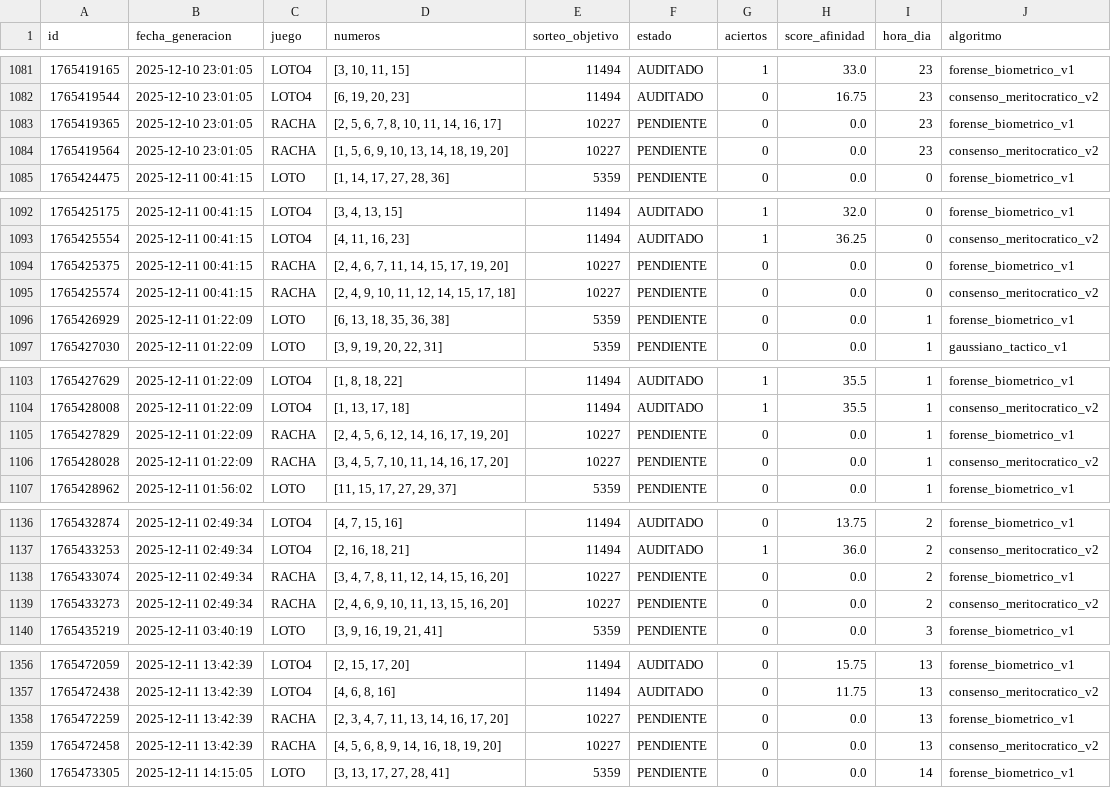
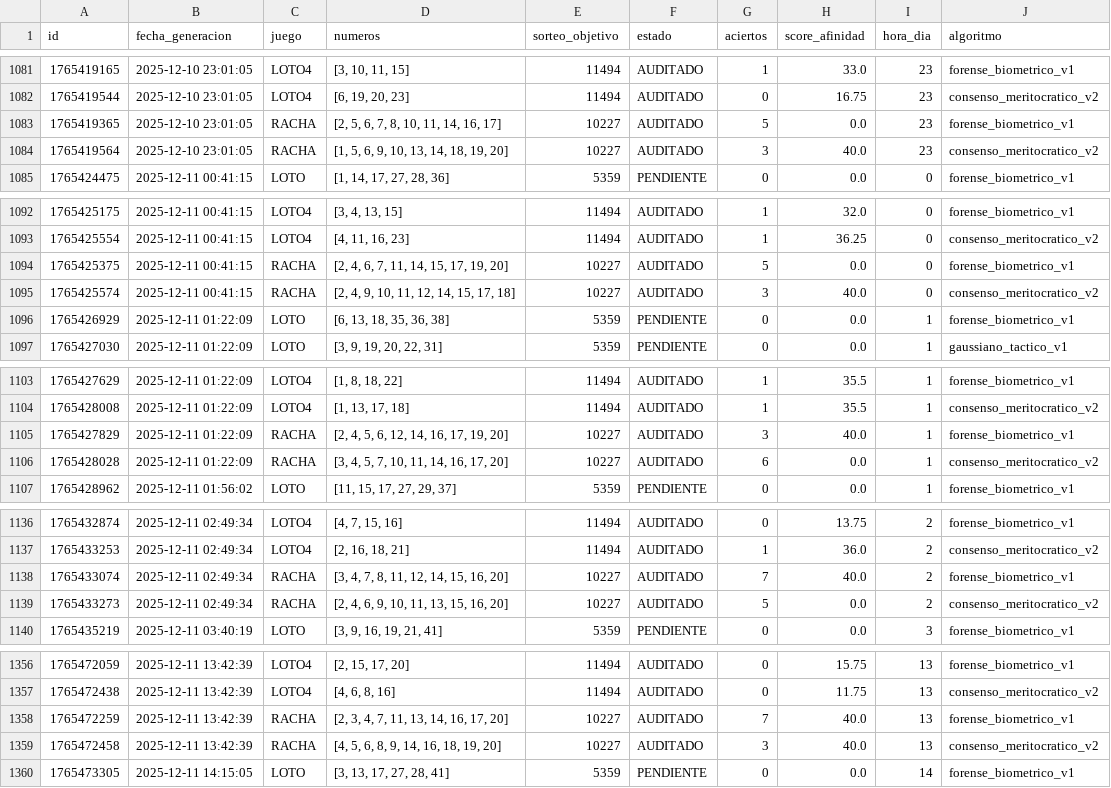
Before and after one commit to GaboAzorin/loto-2025, a CSV file: data/LOTO_SIMULACIONES.csv, drawn as a sheet; only a part is shown, gaps mark what is left out; the diff covers the shown part only.

Commit message:
⚖️ Juez: Auditoría completada tras carga de datos

```diff
--- a/data/LOTO_SIMULACIONES.csv
+++ b/data/LOTO_SIMULACIONES.csv
@@ -1082,4 +1082,4 @@ id,fecha_generacion,juego,numeros,sorteo_objetivo,estado,aciertos,score_afinidad
 1765419544,2025-12-10 23:01:05,LOTO4,"[6, 19, 20, 23]",11494,AUDITADO,0,16.75,23,consenso_meritocratico_v2
-1765419365,2025-12-10 23:01:05,RACHA,"[2, 5, 6, 7, 8, 10, 11, 14, 16, 17]",10227,PENDIENTE,0,0.0,23,forense_biometrico_v1
-1765419564,2025-12-10 23:01:05,RACHA,"[1, 5, 6, 9, 10, 13, 14, 18, 19, 20]",10227,PENDIENTE,0,0.0,23,consenso_meritocratico_v2
+1765419365,2025-12-10 23:01:05,RACHA,"[2, 5, 6, 7, 8, 10, 11, 14, 16, 17]",10227,AUDITADO,5,0.0,23,forense_biometrico_v1
+1765419564,2025-12-10 23:01:05,RACHA,"[1, 5, 6, 9, 10, 13, 14, 18, 19, 20]",10227,AUDITADO,3,40.0,23,consenso_meritocratico_v2
 1765424475,2025-12-11 00:41:15,LOTO,"[1, 14, 17, 27, 28, 36]",5359,PENDIENTE,0,0.0,0,forense_biometrico_v1
@@ -1093,4 +1093,4 @@ id,fecha_generacion,juego,numeros,sorteo_objetivo,estado,aciertos,score_afinidad
 1765425554,2025-12-11 00:41:15,LOTO4,"[4, 11, 16, 23]",11494,AUDITADO,1,36.25,0,consenso_meritocratico_v2
-1765425375,2025-12-11 00:41:15,RACHA,"[2, 4, 6, 7, 11, 14, 15, 17, 19, 20]",10227,PENDIENTE,0,0.0,0,forense_biometrico_v1
-1765425574,2025-12-11 00:41:15,RACHA,"[2, 4, 9, 10, 11, 12, 14, 15, 17, 18]",10227,PENDIENTE,0,0.0,0,consenso_meritocratico_v2
+1765425375,2025-12-11 00:41:15,RACHA,"[2, 4, 6, 7, 11, 14, 15, 17, 19, 20]",10227,AUDITADO,5,0.0,0,forense_biometrico_v1
+1765425574,2025-12-11 00:41:15,RACHA,"[2, 4, 9, 10, 11, 12, 14, 15, 17, 18]",10227,AUDITADO,3,40.0,0,consenso_meritocratico_v2
 1765426929,2025-12-11 01:22:09,LOTO,"[6, 13, 18, 35, 36, 38]",5359,PENDIENTE,0,0.0,1,forense_biometrico_v1
@@ -1104,4 +1104,4 @@ id,fecha_generacion,juego,numeros,sorteo_objetivo,estado,aciertos,score_afinidad
 1765428008,2025-12-11 01:22:09,LOTO4,"[1, 13, 17, 18]",11494,AUDITADO,1,35.5,1,consenso_meritocratico_v2
-1765427829,2025-12-11 01:22:09,RACHA,"[2, 4, 5, 6, 12, 14, 16, 17, 19, 20]",10227,PENDIENTE,0,0.0,1,forense_biometrico_v1
-1765428028,2025-12-11 01:22:09,RACHA,"[3, 4, 5, 7, 10, 11, 14, 16, 17, 20]",10227,PENDIENTE,0,0.0,1,consenso_meritocratico_v2
+1765427829,2025-12-11 01:22:09,RACHA,"[2, 4, 5, 6, 12, 14, 16, 17, 19, 20]",10227,AUDITADO,3,40.0,1,forense_biometrico_v1
+1765428028,2025-12-11 01:22:09,RACHA,"[3, 4, 5, 7, 10, 11, 14, 16, 17, 20]",10227,AUDITADO,6,0.0,1,consenso_meritocratico_v2
 1765428962,2025-12-11 01:56:02,LOTO,"[11, 15, 17, 27, 29, 37]",5359,PENDIENTE,0,0.0,1,forense_biometrico_v1
@@ -1137,4 +1137,4 @@ id,fecha_generacion,juego,numeros,sorteo_objetivo,estado,aciertos,score_afinidad
 1765433253,2025-12-11 02:49:34,LOTO4,"[2, 16, 18, 21]",11494,AUDITADO,1,36.0,2,consenso_meritocratico_v2
-1765433074,2025-12-11 02:49:34,RACHA,"[3, 4, 7, 8, 11, 12, 14, 15, 16, 20]",10227,PENDIENTE,0,0.0,2,forense_biometrico_v1
-1765433273,2025-12-11 02:49:34,RACHA,"[2, 4, 6, 9, 10, 11, 13, 15, 16, 20]",10227,PENDIENTE,0,0.0,2,consenso_meritocratico_v2
+1765433074,2025-12-11 02:49:34,RACHA,"[3, 4, 7, 8, 11, 12, 14, 15, 16, 20]",10227,AUDITADO,7,40.0,2,forense_biometrico_v1
+1765433273,2025-12-11 02:49:34,RACHA,"[2, 4, 6, 9, 10, 11, 13, 15, 16, 20]",10227,AUDITADO,5,0.0,2,consenso_meritocratico_v2
 1765435219,2025-12-11 03:40:19,LOTO,"[3, 9, 16, 19, 21, 41]",5359,PENDIENTE,0,0.0,3,forense_biometrico_v1
@@ -1357,4 +1357,4 @@ id,fecha_generacion,juego,numeros,sorteo_objetivo,estado,aciertos,score_afinidad
 1765472438,2025-12-11 13:42:39,LOTO4,"[4, 6, 8, 16]",11494,AUDITADO,0,11.75,13,consenso_meritocratico_v2
-1765472259,2025-12-11 13:42:39,RACHA,"[2, 3, 4, 7, 11, 13, 14, 16, 17, 20]",10227,PENDIENTE,0,0.0,13,forense_biometrico_v1
-1765472458,2025-12-11 13:42:39,RACHA,"[4, 5, 6, 8, 9, 14, 16, 18, 19, 20]",10227,PENDIENTE,0,0.0,13,consenso_meritocratico_v2
+1765472259,2025-12-11 13:42:39,RACHA,"[2, 3, 4, 7, 11, 13, 14, 16, 17, 20]",10227,AUDITADO,7,40.0,13,forense_biometrico_v1
+1765472458,2025-12-11 13:42:39,RACHA,"[4, 5, 6, 8, 9, 14, 16, 18, 19, 20]",10227,AUDITADO,3,40.0,13,consenso_meritocratico_v2
 1765473305,2025-12-11 14:15:05,LOTO,"[3, 13, 17, 27, 28, 41]",5359,PENDIENTE,0,0.0,14,forense_biometrico_v1
```
Also changed, not shown: 100 edited cells elsewhere in this file.
